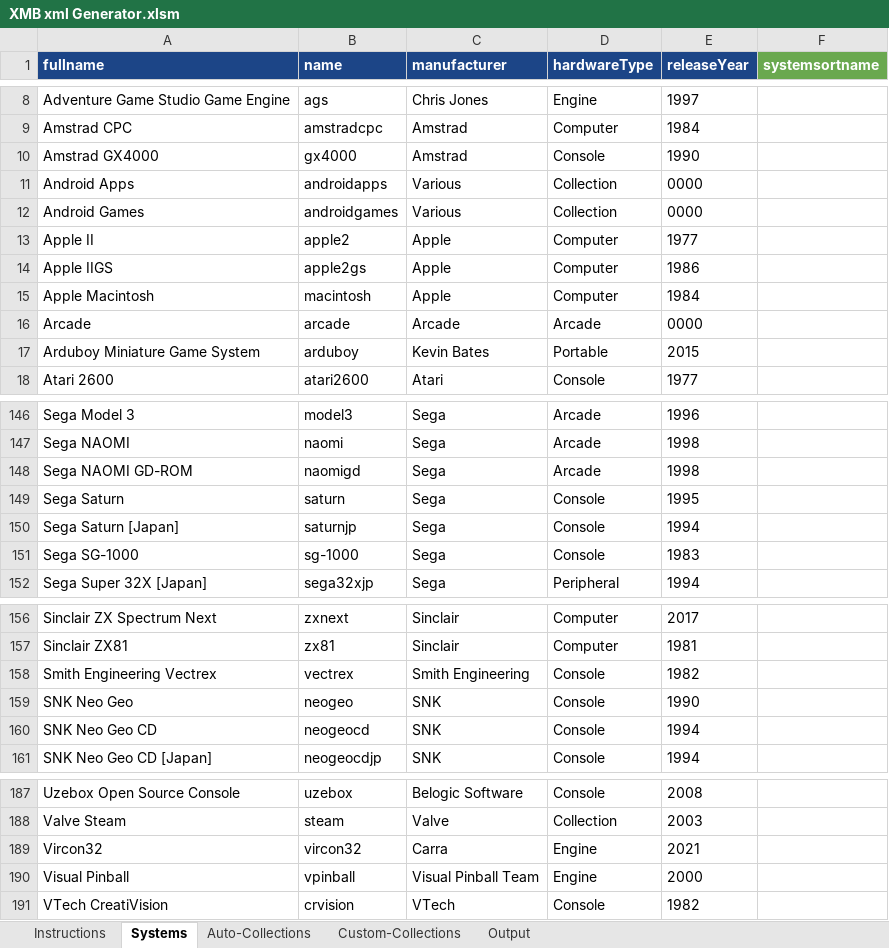
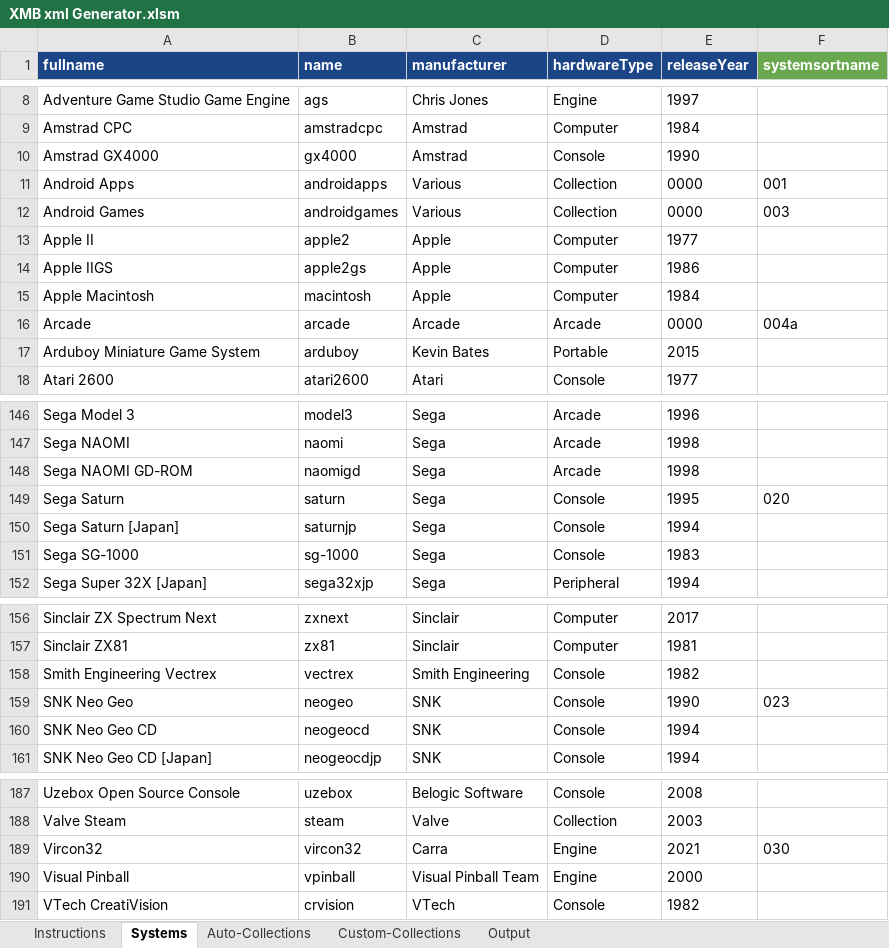
Before and after one commit to RobZombie9043/xmb-es-de, an Excel workbook: XMB xml Generator.xlsm, sheet Systems, drawn as a sheet; only a part is shown, gaps mark what is left out; values as stored, in another font and other column widths than the file's, no borders; charts and pictures and conditional formats not drawn; the diff covers the shown part only; the diff names each change by its address in the sheet, - before the commit and + after, or states it on an @@ line.

```diff
--- a/XMB xml Generator.xlsm (sheet Systems)
+++ b/XMB xml Generator.xlsm (sheet Systems)
-F11 (systemsortname): (empty)
+F11 (systemsortname): 001
-F12 (systemsortname): (empty)
+F12 (systemsortname): 003
-F16 (systemsortname): (empty)
+F16 (systemsortname): 004a
-F149 (systemsortname): (empty)
+F149 (systemsortname): 020
-F159 (systemsortname): (empty)
+F159 (systemsortname): 023
-F189 (systemsortname): (empty)
+F189 (systemsortname): 030
```
Also changed, not shown: 25 edited cells elsewhere in this sheet, sheet Output, sheet Custom-Collections, charts or pictures.
